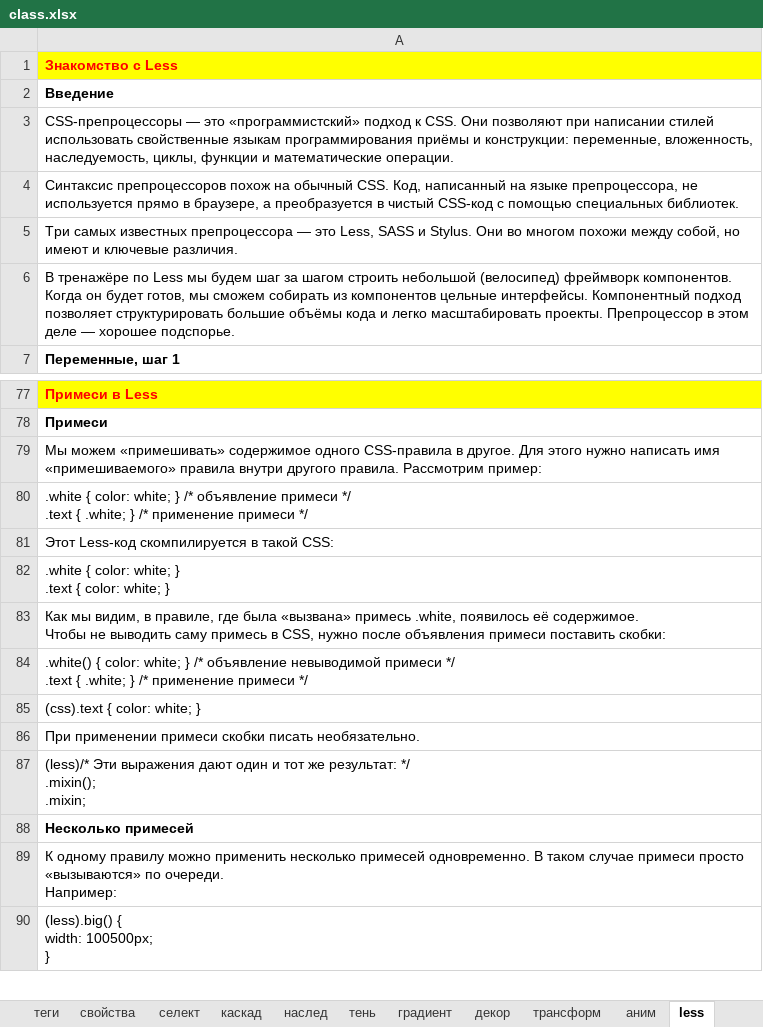
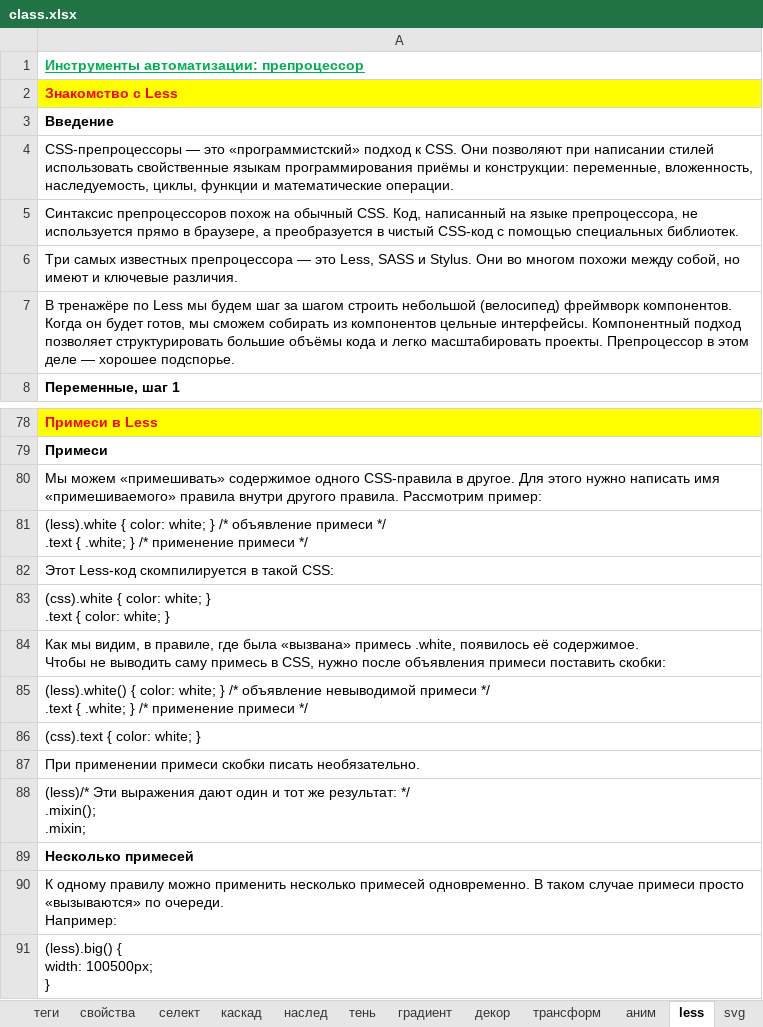
Before and after one commit to vitaliy-rizun/HTMLA, an Excel workbook: class.xlsx, sheet less, drawn as a sheet; only a part is shown, gaps mark what is left out; values as stored, in another font and other column widths than the file's, no borders; charts and pictures not drawn; addresses are those after the commit; the diff covers the shown part only; the diff names each change by its address in the sheet, - before the commit and + after, or states it on an @@ line.

```diff
--- a/class.xlsx (sheet less)
+++ b/class.xlsx (sheet less)
+sheet tab: svg
+row 1: Инструменты автоматизации: препроцессор
-A81: .white { color:…
+A81: (less).white { color:…
-A83: .white { color:…
+A83: (css).white { color:…
-A85: .white() { color:…
+A85: (less).white() { color:…
```
Also changed, not shown: 77 added rows elsewhere in this sheet, sheet class, other sheet tabs, charts or pictures.
